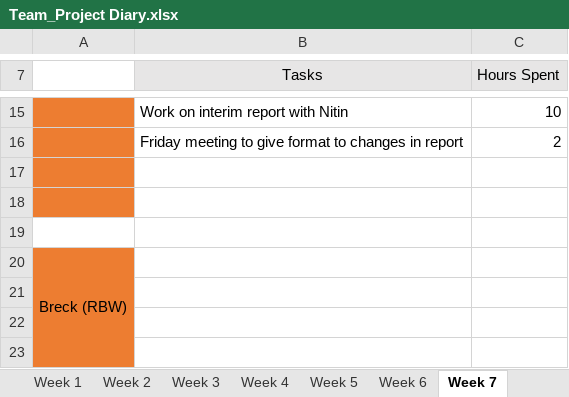
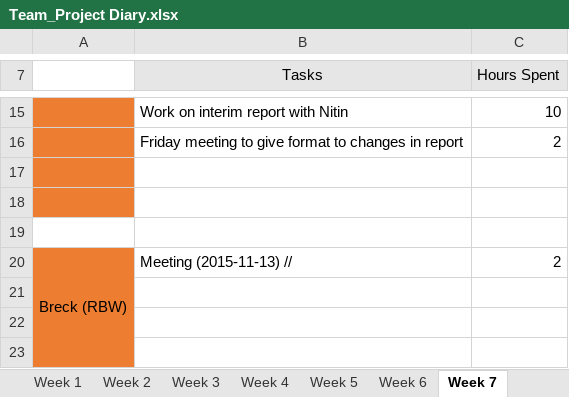
Before and after one commit to areyeslo/CSCW_Project, an Excel workbook: Work_Log/Team_Project Diary.xlsx, sheet Week 7, drawn as a sheet; only a part is shown, gaps mark what is left out; values as stored, in another font and other column widths than the file's, no borders; the diff names each change by its address in the sheet, - before the commit and + after, or states it on an @@ line.

```diff
--- a/Work_Log/Team_Project Diary.xlsx (sheet Week 7)
+++ b/Work_Log/Team_Project Diary.xlsx (sheet Week 7)
-B20 (Tasks): (empty)
+B20 (Tasks): Meeting (2015-11-13) //
-C20 (Hours Spent): (empty)
+C20 (Hours Spent): 2
```
Also changed, not shown: sheet Week9, sheet Week 6, sheet Week8.
